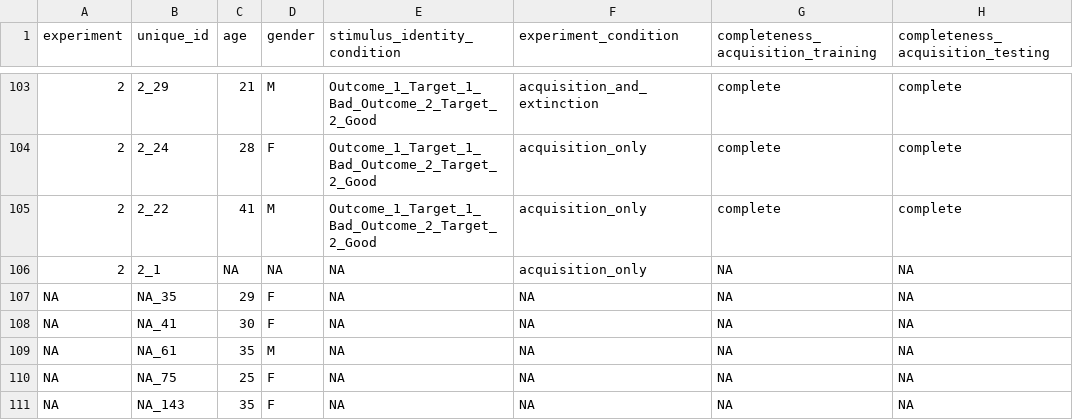
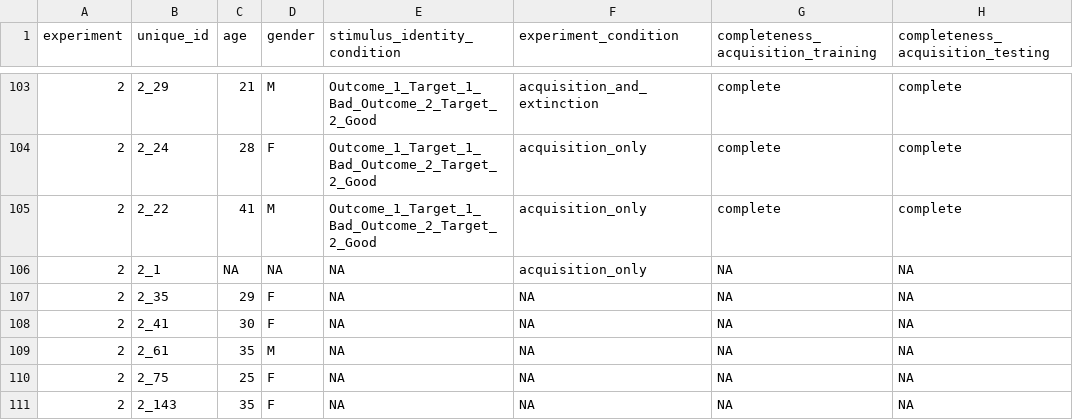
Before and after one commit to Sean-Hughes/Intersecting_Regularities_Ext_CC, a CSV file: data/Study 2/processed/data_processed.csv, drawn as a sheet; only a part is shown, gaps mark what is left out; the diff names each change by its address in the sheet, - before the commit and + after, or states it on an @@ line.

```diff
--- a/data/Study 2/processed/data_processed.csv
+++ b/data/Study 2/processed/data_processed.csv
-A107:A111 (experiment): NA
+A107:A111 (experiment): 2
-B107 (unique_id): NA_35
+B107 (unique_id): 2_35
-B108 (unique_id): NA_41
+B108 (unique_id): 2_41
-B109 (unique_id): NA_61
+B109 (unique_id): 2_61
-B110 (unique_id): NA_75
+B110 (unique_id): 2_75
-B111 (unique_id): NA_143
+B111 (unique_id): 2_143
```
Also changed, not shown: data/Study 1/processed/data_processed.csv, data/Study 3/processed/data_processed.csv, 18 other files.
